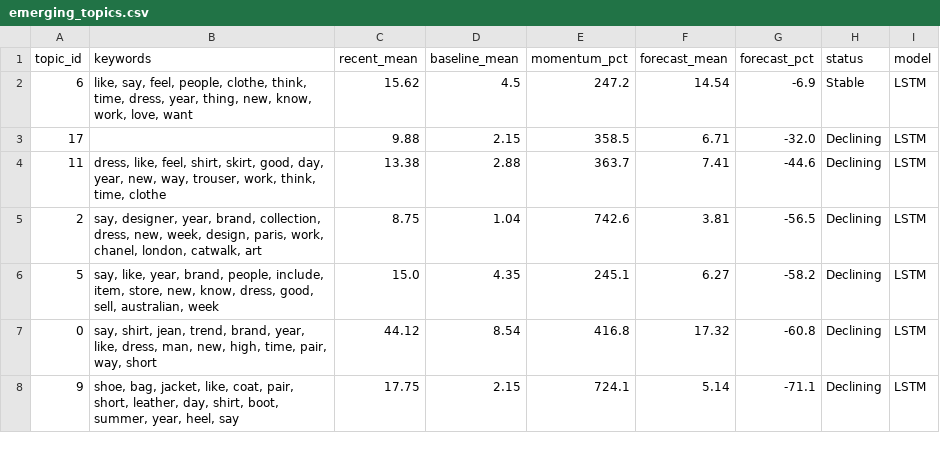
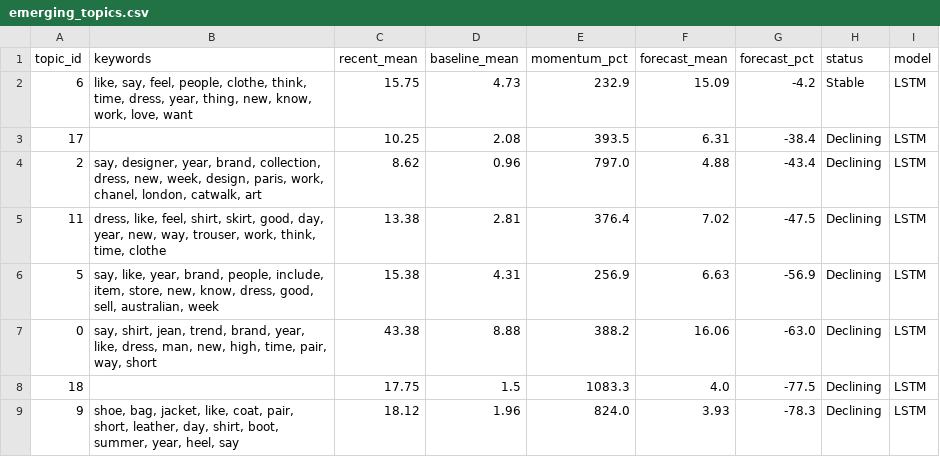
Before and after one commit to yuliaababiy/fashion-trends-monitor, a CSV file: reports/metrics/emerging_topics.csv, drawn as a sheet; only a part is shown; the diff covers the shown part only.

```diff
--- a/reports/metrics/emerging_topics.csv
+++ b/reports/metrics/emerging_topics.csv
@@ -1,8 +1,9 @@
 topic_id,keywords,recent_mean,baseline_mean,momentum_pct,forecast_mean,forecast_pct,status,model
-6,"like, say, feel, people, clothe, think, time, dress, year, thing, new, know, work, love, want",15.62,4.5,247.2,14.54,-6.9,Stable,LSTM
-17,,9.88,2.15,358.5,6.71,-32.0,Declining,LSTM
-11,"dress, like, feel, shirt, skirt, good, day, year, new, way, trouser, work, think, time, clothe",13.38,2.88,363.7,7.41,-44.6,Declining,LSTM
-2,"say, designer, year, brand, collection, dress, new, week, design, paris, work, chanel, london, catwalk, art",8.75,1.04,742.6,3.81,-56.5,Declining,LSTM
-5,"say, like, year, brand, people, include, item, store, new, know, dress, good, sell, australian, week",15.0,4.35,245.1,6.27,-58.2,Declining,LSTM
-0,"say, shirt, jean, trend, brand, year, like, dress, man, new, high, time, pair, way, short",44.12,8.54,416.8,17.32,-60.8,Declining,LSTM
-9,"shoe, bag, jacket, like, coat, pair, short, leather, day, shirt, boot, summer, year, heel, say",17.75,2.15,724.1,5.14,-71.1,Declining,LSTM
+6,"like, say, feel, people, clothe, think, time, dress, year, thing, new, know, work, love, want",15.75,4.73,232.9,15.09,-4.2,Stable,LSTM
+17,,10.25,2.08,393.5,6.31,-38.4,Declining,LSTM
+2,"say, designer, year, brand, collection, dress, new, week, design, paris, work, chanel, london, catwalk, art",8.62,0.96,797.0,4.88,-43.4,Declining,LSTM
+11,"dress, like, feel, shirt, skirt, good, day, year, new, way, trouser, work, think, time, clothe",13.38,2.81,376.4,7.02,-47.5,Declining,LSTM
+5,"say, like, year, brand, people, include, item, store, new, know, dress, good, sell, australian, week",15.38,4.31,256.9,6.63,-56.9,Declining,LSTM
+0,"say, shirt, jean, trend, brand, year, like, dress, man, new, high, time, pair, way, short",43.38,8.88,388.2,16.06,-63.0,Declining,LSTM
+18,,17.75,1.5,1083.3,4.0,-77.5,Declining,LSTM
+9,"shoe, bag, jacket, like, coat, pair, short, leather, day, shirt, boot, summer, year, heel, say",18.12,1.96,824.0,3.93,-78.3,Declining,LSTM
```
Also changed, not shown: 4 added rows, 5 removed rows and 38 edited cells elsewhere in this file, reports/metrics/forecast_metrics.csv, reports/metrics/forecast_metrics_summary.csv, 8 other files.
